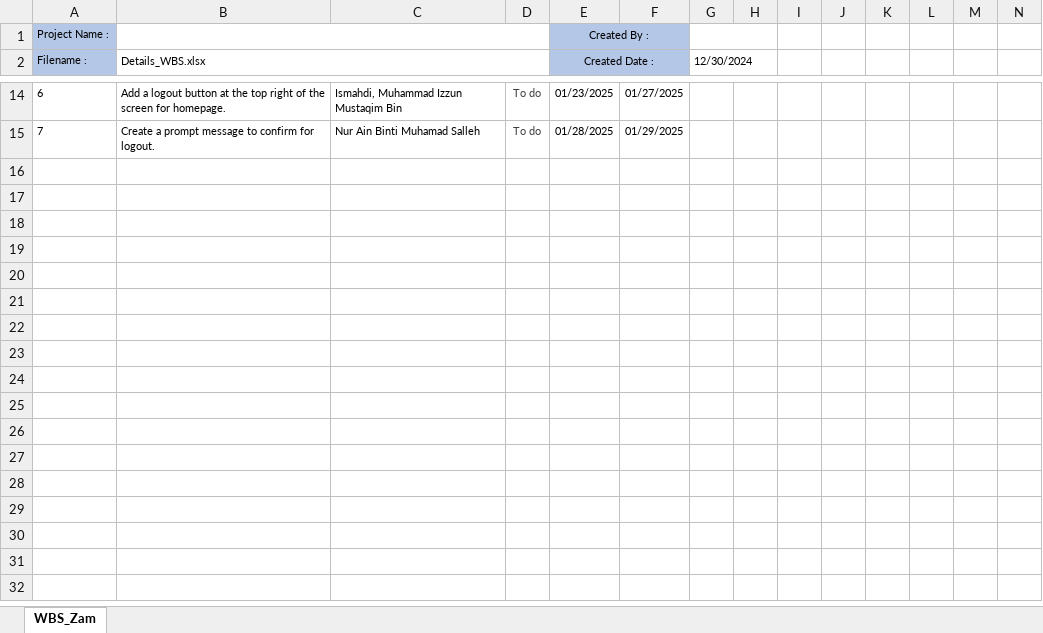
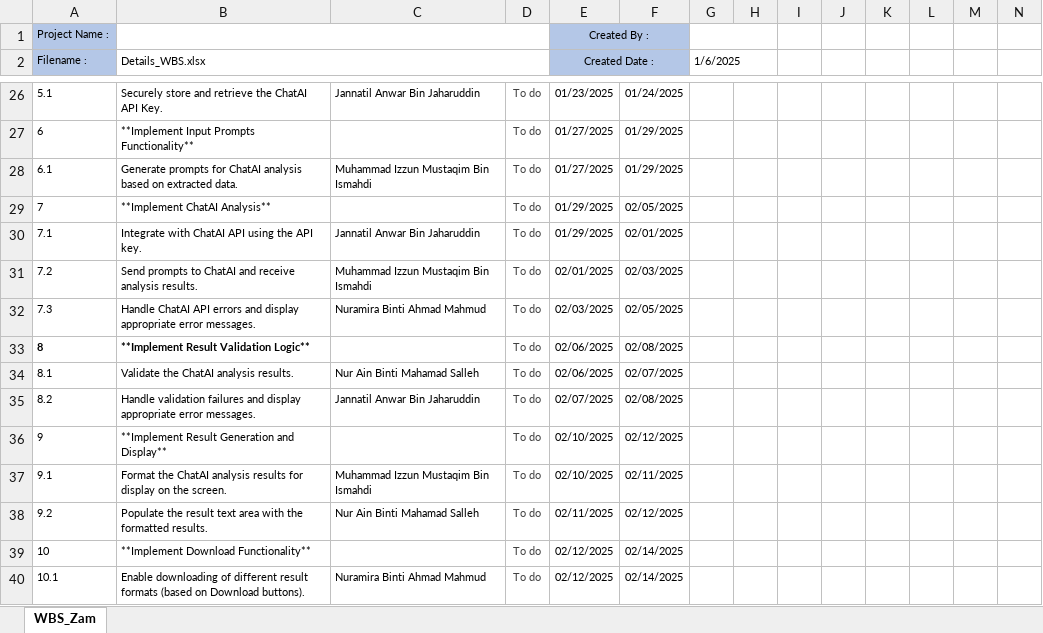
Before and after one commit to izzunmustaqim/ChatAI-_ChatAI-contest, an Excel workbook: Details_WBS.xlsx, sheet WBS_Zam, drawn as a sheet; only a part is shown, gaps mark what is left out; values as stored, in another font and other column widths than the file's, no borders; conditional formats and table styles not drawn; addresses are those after the commit; rows hold the shown columns only; the diff covers the shown part only; the diff names each change by its address in the sheet, - before the commit and + after, or states it on an @@ line.

Commit message:
Task 4.1:
- added remarks in the prompt
- extracted remarks details to write into WBS file

```diff
--- a/Details_WBS.xlsx (sheet WBS_Zam)
+++ b/Details_WBS.xlsx (sheet WBS_Zam)
-G2: 12/30/2024
+G2: 1/6/2025
@@ column A (Filename :) renumbered between rows 13 and 28 @@
-B26 (Details_WBS.xlsx): Add a logout button at the top right of the screen for homepage.
+B26 (Details_WBS.xlsx): Securely store and retrieve the ChatAI API Key.
-C26: Ismahdi, Muhammad Izzun Mustaqim Bin
+C26: Jannatil Anwar Bin Jaharuddin
-F26: 01/27/2025
+F26: 01/24/2025
+row 27: 6 | **Implement Input Prompts Functionality** |  | To do | 01/27/2025 | 01/29/2025
-B28 (Details_WBS.xlsx): Create a prompt message to confirm for logout.
+B28 (Details_WBS.xlsx): Generate prompts for ChatAI analysis based on extracted data.
-C28: Nur Ain Binti Muhamad Salleh
+C28: Muhammad Izzun Mustaqim Bin Ismahdi
-E28 (Created Date :): 01/28/2025
+E28 (Created Date :): 01/27/2025
+row 29: 7 | **Implement ChatAI Analysis** |  | To do | 01/29/2025 | 02/05/2025
+row 30: 7.1 | Integrate with ChatAI API using the API key. | Jannatil Anwar Bin Jaharuddin | To do | 01/29/2025 | 02/01/2025
+row 31: 7.2 | Send prompts to ChatAI and receive analysis results. | Muhammad Izzun Mustaqim Bin Ismahdi | To do | 02/01/2025 | 02/03/2025
+row 32: 7.3 | Handle ChatAI API errors and display appropriate error messages. | Nuramira Binti Ahmad Mahmud | To do | 02/03/2025 | 02/05/2025
+row 33: 8 | **Implement Result Validation Logic** |  | To do | 02/06/2025 | 02/08/2025
+row 34: 8.1 | Validate the ChatAI analysis results. | Nur Ain Binti Mahamad Salleh | To do | 02/06/2025 | 02/07/2025
+row 35: 8.2 | Handle validation failures and display appropriate error messages. | Jannatil Anwar Bin Jaharuddin | To do | 02/07/2025 | 02/08/2025
+row 36: 9 | **Implement Result Generation and Display** |  | To do | 02/10/2025 | 02/12/2025
+row 37: 9.1 | Format the ChatAI analysis results for display on the screen. | Muhammad Izzun Mustaqim Bin Ismahdi | To do | 02/10/2025 | 02/11/2025
+row 38: 9.2 | Populate the result text area with the formatted results. | Nur Ain Binti Mahamad Salleh | To do | 02/11/2025 | 02/12/2025
+row 39: 10 | **Implement Download Functionality** |  | To do | 02/12/2025 | 02/14/2025
+row 40: 10.1 | Enable downloading of different result formats (based on Download buttons). | Nuramira Binti Ahmad Mahmud | To do | 02/12/2025 | 02/14/2025
```
Also changed, not shown: 12 added rows and 17 edited cells elsewhere in this sheet, 2 other files.
